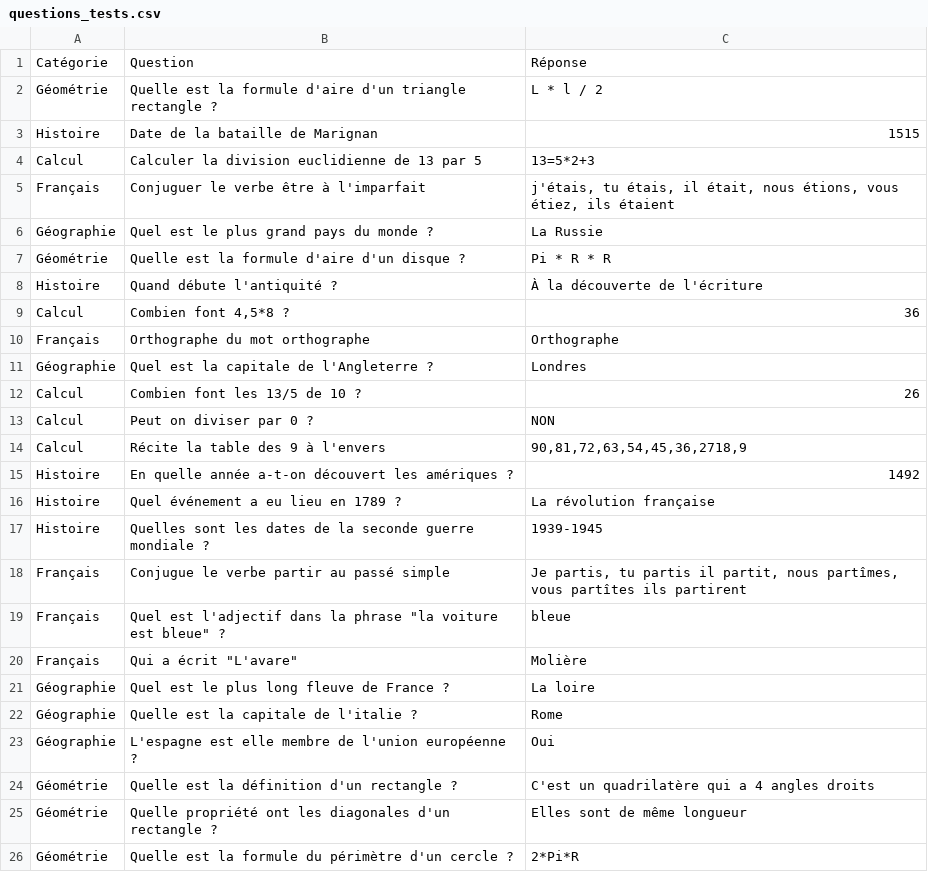
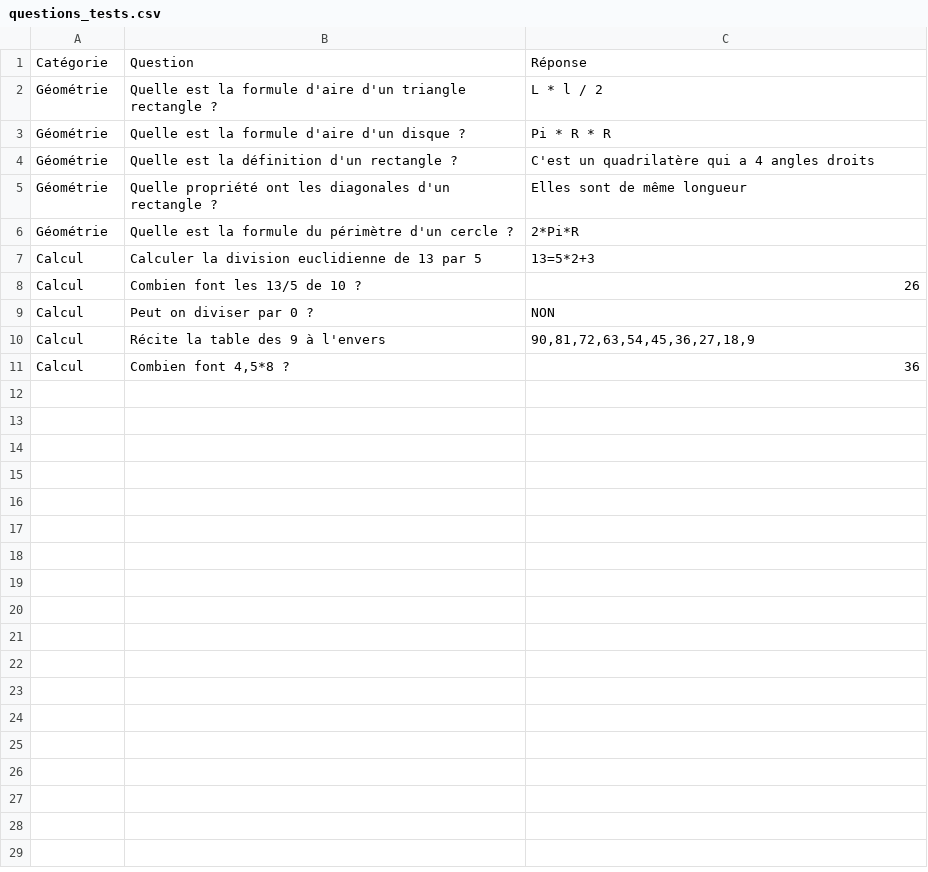
Before and after one commit to sztykgold/TrivialPursuitCardsGenerator, a CSV file: questions_tests.csv, drawn as a sheet.

```diff
--- a/questions_tests.csv
+++ b/questions_tests.csv
@@ -2,23 +2,3 @@ Catégorie,Question,Réponse
 Géométrie,Quelle est la formule d'aire d'un triangle rectangle ?,L * l / 2
-Histoire,Date de la bataille de Marignan,1515
-Calcul,Calculer la division euclidienne de 13 par 5,13=5*2+3
-Français,Conjuguer le verbe être à l'imparfait,"j'étais, tu étais, il était, nous étions, vous étiez, ils étaient"
-Géographie,Quel est le plus grand pays du monde ?,La Russie
 Géométrie,Quelle est la formule d'aire d'un disque ?,Pi * R * R
-Histoire,Quand débute l'antiquité ?,À la découverte de l'écriture
-Calcul,"Combien font 4,5*8 ?",36
-Français,Orthographe du mot orthographe,Orthographe
-Géographie,Quel est la capitale de l'Angleterre ?,Londres
-Calcul,Combien font les 13/5 de 10 ?,26
-Calcul,Peut on diviser par 0 ?,NON
-Calcul,Récite la table des 9 à l'envers,"90,81,72,63,54,45,36,2718,9"
-Histoire,En quelle année a-t-on découvert les amériques ?,1492
-Histoire,Quel événement a eu lieu en 1789 ?,La révolution française
-Histoire,Quelles sont les dates de la seconde guerre mondiale ?,1939-1945
-Français,Conjugue le verbe partir au passé simple,"Je partis, tu partis il partit, nous partîmes, vous partîtes ils partirent"
-Français,"Quel est l'adjectif dans la phrase ""la voiture est bleue"" ?",bleue
-Français,"Qui a écrit ""L'avare""",Molière
-Géographie,Quel est le plus long fleuve de France ?,La loire
-Géographie,Quelle est la capitale de l'italie ?,Rome
-Géographie,L'espagne est elle membre de l'union européenne ?,Oui
 Géométrie,Quelle est la définition d'un rectangle ?,C'est un quadrilatère qui a 4 angles droits
@@ -26 +6,6 @@ Géométrie,Quelle propriété ont les diagonales d'un rectangle ?,Elles sont de
 Géométrie,Quelle est la formule du périmètre d'un cercle ?,2*Pi*R
+Calcul,Calculer la division euclidienne de 13 par 5,13=5*2+3
+Calcul,Combien font les 13/5 de 10 ?,26
+Calcul,Peut on diviser par 0 ?,NON
+Calcul,Récite la table des 9 à l'envers,"90,81,72,63,54,45,36,27,18,9"
+Calcul,"Combien font 4,5*8 ?",36
```
Also changed, not shown: 1 other file.
